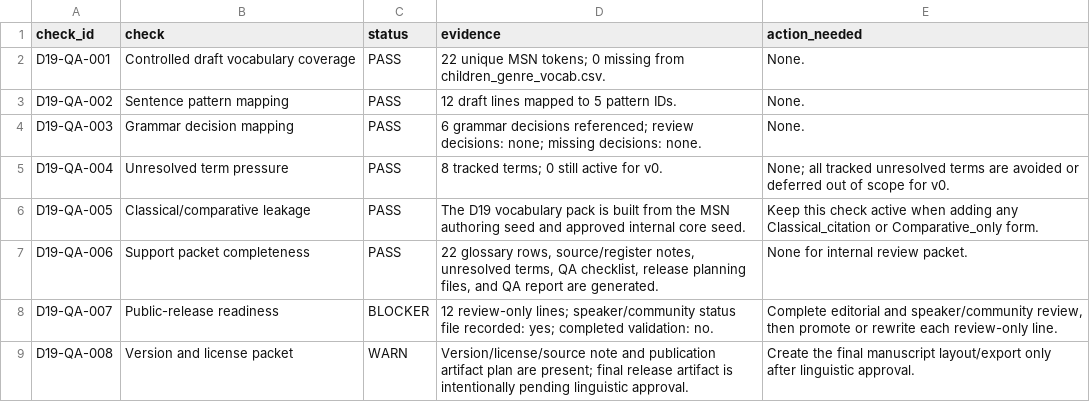
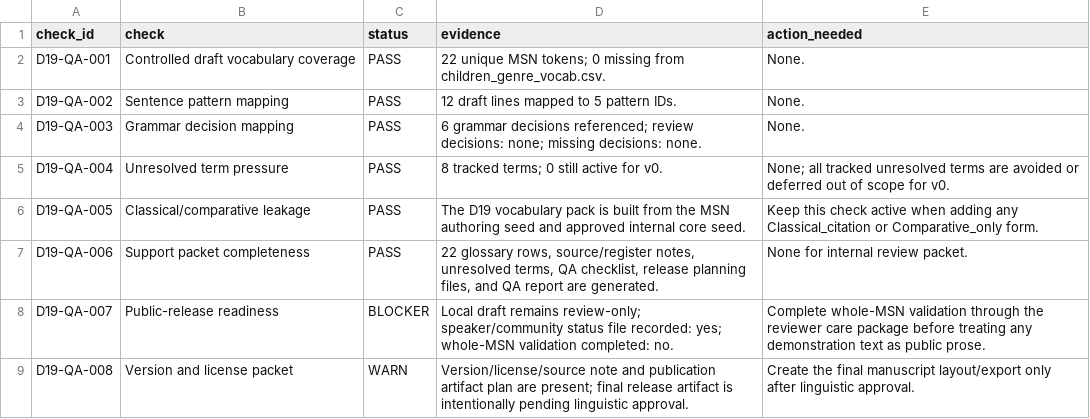
Before and after one commit to samvillasmith/amoxcalli-nahuatl-project, a CSV file: msn_system/d19_children_book/qa_report_v0.csv, drawn as a sheet.

Commit message:
Add whole MSN validation care package

```diff
--- a/msn_system/d19_children_book/qa_report_v0.csv
+++ b/msn_system/d19_children_book/qa_report_v0.csv
@@ -7,3 +7,3 @@ D19-QA-005,Classical/comparative leakage,PASS,The D19 vocabulary pack is built f
 D19-QA-006,Support packet completeness,PASS,"22 glossary rows, source/register notes, unresolved terms, QA checklist, release planning files, and QA report are generated.",None for internal review packet.
-D19-QA-007,Public-release readiness,BLOCKER,12 review-only lines; speaker/community status file recorded: yes; completed validation: no.,"Complete editorial and speaker/community review, then promote or rewrite each review-only line."
+D19-QA-007,Public-release readiness,BLOCKER,Local draft remains review-only; speaker/community status file recorded: yes; whole-MSN validation completed: no.,Complete whole-MSN validation through the reviewer care package before treating any demonstration text as public prose.
 D19-QA-008,Version and license packet,WARN,Version/license/source note and publication artifact plan are present; final release artifact is intentionally pending linguistic approval.,Create the final manuscript layout/export only after linguistic approval.
```
Also changed, not shown: 31 other files.
